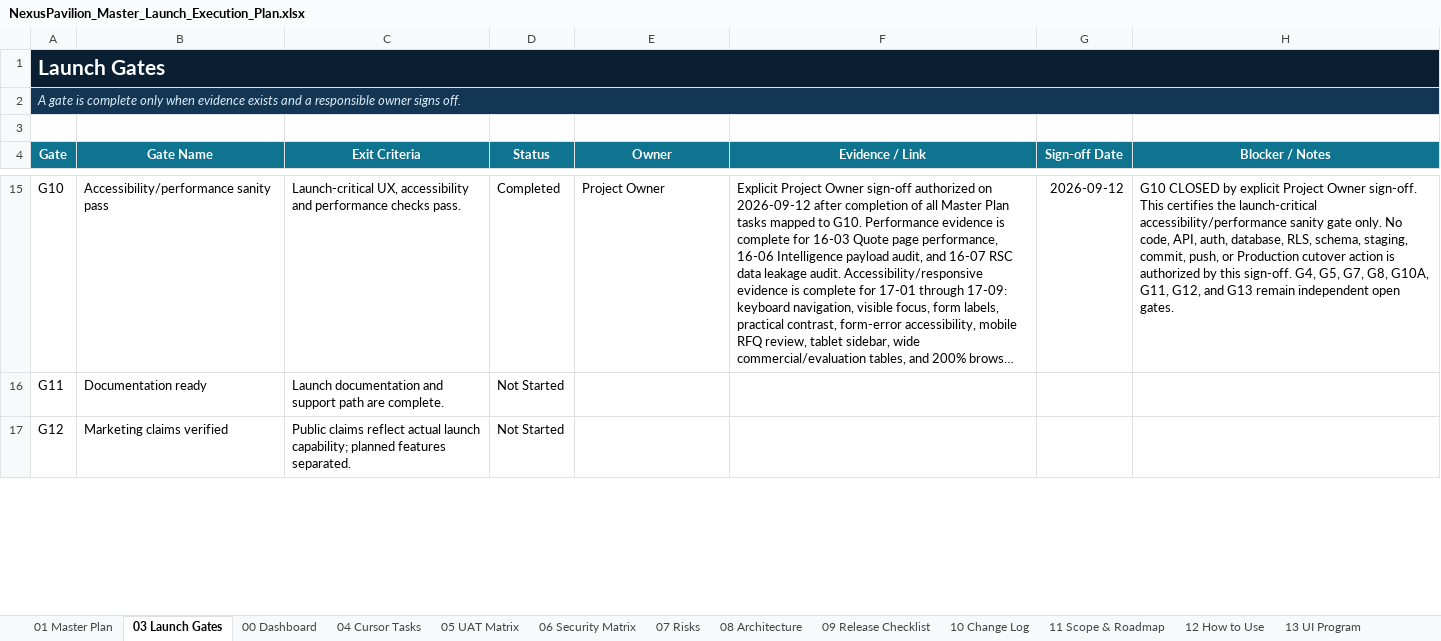
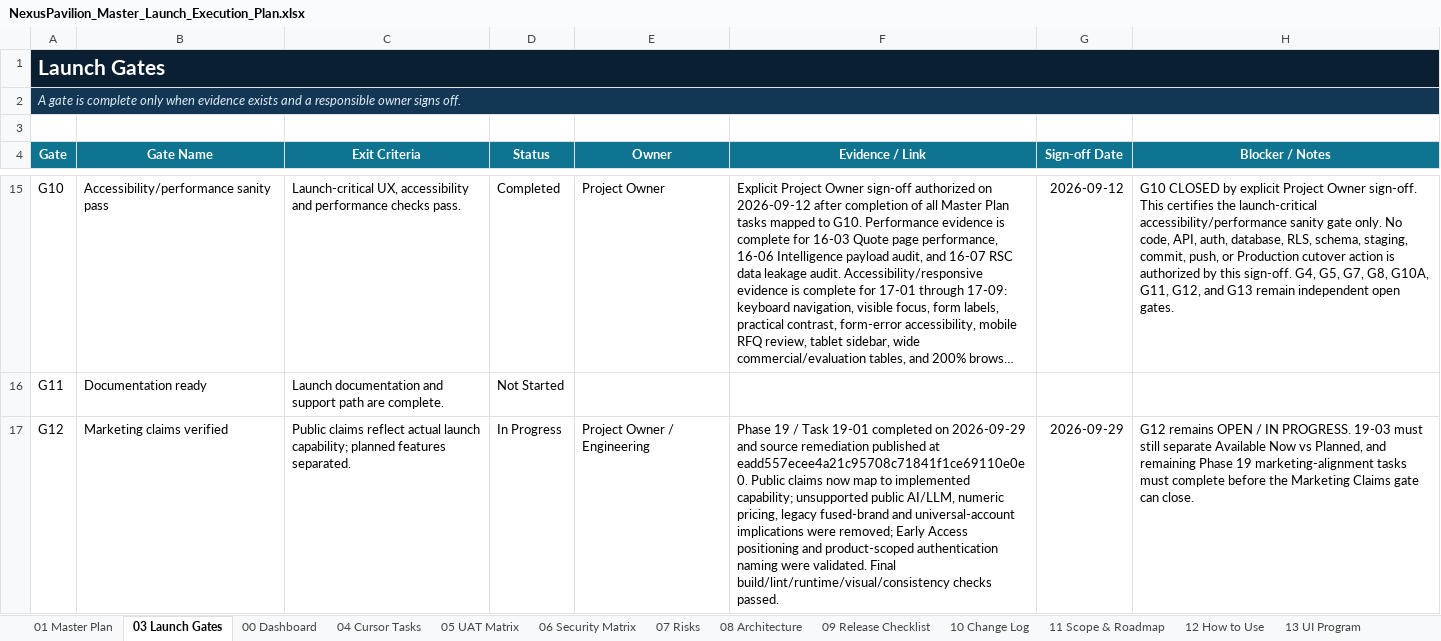
Before and after one commit to amirtaheri1978-cyber/nexuspavilion-core, an Excel workbook: docs/governance/NexusPavilion_Master_Launch_Execution_Plan.xlsx, sheet 03 Launch Gates, drawn as a sheet; only a part is shown, gaps mark what is left out; long unchanged cells end in …; values as stored, in another font and other column widths than the file's, no borders; conditional formats and table styles not drawn; the diff covers the shown part only; the diff names each change by its address in the sheet, - before the commit and + after, or states it on an @@ line.

Commit message:
Update launch tracker for Phase 19 claim alignment

```diff
--- a/docs/governance/NexusPavilion_Master_Launch_Execution_Plan.xlsx (sheet 03 Launch Gates)
+++ b/docs/governance/NexusPavilion_Master_Launch_Execution_Plan.xlsx (sheet 03 Launch Gates)
-D17 (Status): Not Started
+D17 (Status): In Progress
-E17 (Owner): (empty)
+E17 (Owner): Project Owner / Engineering
-F17 (Evidence / Link): (empty)
+F17 (Evidence / Link): Phase 19 / Task 19-01 completed on 2026-09-29 and source remediation published at eadd557ecee4a21c95708c71841f1ce69110e0e0. Public claims now map to implemented capability; unsupported public AI/LLM, numeric pricing, legacy fused-brand and universal-account implications were removed; Early Access positioning and product-scoped authentication naming were validated. Final build/lint/runtime/visual/consistency checks passed.
-G17 (Sign-off Date): (empty)
+G17 (Sign-off Date): 2026-09-29
-H17 (Blocker / Notes): (empty)
+H17 (Blocker / Notes): G12 remains OPEN / IN PROGRESS. 19-03 must still separate Available Now vs Planned, and remaining Phase 19 marketing-alignment tasks must complete before the Marketing Claims gate can close.
```
Also changed, not shown: 7 edited cells elsewhere in this sheet, sheet 01 Master Plan, sheet 10 Change Log, sheet 05 UAT Matrix, sheet 09 Release Checklist, sheet 00 Dashboard, sheet 07 Risks, charts or pictures.
